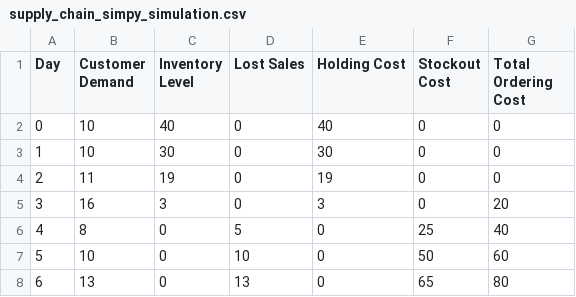
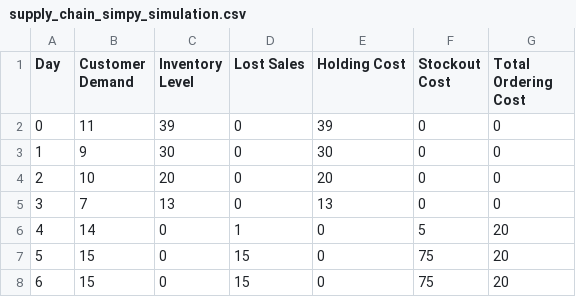
Before and after one commit to Krishna1644/NexStep, a CSV file: supply_chain_simpy_simulation.csv, drawn as a sheet.

```diff
--- a/supply_chain_simpy_simulation.csv
+++ b/supply_chain_simpy_simulation.csv
@@ -1,8 +1,8 @@
 Day,Customer Demand,Inventory Level,Lost Sales,Holding Cost,Stockout Cost,Total Ordering Cost
-0,10,40,0,40,0,0
-1,10,30,0,30,0,0
-2,11,19,0,19,0,0
-3,16,3,0,3,0,20
-4,8,0,5,0,25,40
-5,10,0,10,0,50,60
-6,13,0,13,0,65,80
+0,11,39,0,39,0,0
+1,9,30,0,30,0,0
+2,10,20,0,20,0,0
+3,7,13,0,13,0,0
+4,14,0,1,0,5,20
+5,15,0,15,0,75,20
+6,15,0,15,0,75,20
```
Also changed, not shown: 1 other file.
